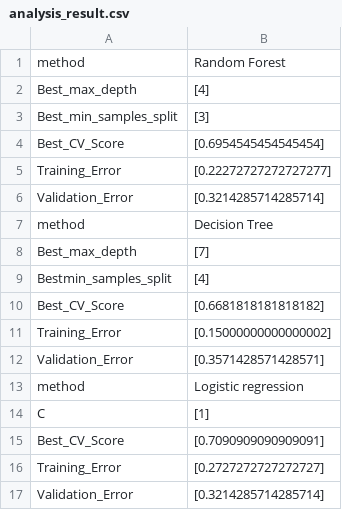
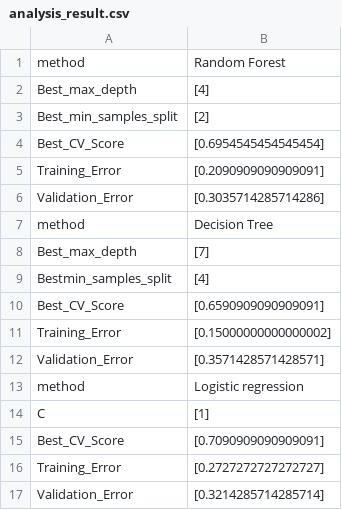
Before and after one commit to tguo9/Blood-Donation-Predictions, a CSV file: results/analysis_result.csv, drawn as a sheet.

Commit message:
results

```diff
--- a/results/analysis_result.csv
+++ b/results/analysis_result.csv
@@ -2,6 +2,6 @@ method,Random Forest
 Best_max_depth,[4]
-Best_min_samples_split,[3]
+Best_min_samples_split,[2]
 Best_CV_Score,[0.6954545454545454]
-Training_Error,[0.22272727272727277]
-Validation_Error,[0.3214285714285714]
+Training_Error,[0.2090909090909091]
+Validation_Error,[0.3035714285714286]
 method,Decision Tree
@@ -9,3 +9,3 @@ Best_max_depth,[7]
 Bestmin_samples_split,[4]
-Best_CV_Score,[0.6681818181818182]
+Best_CV_Score,[0.6590909090909091]
 Training_Error,[0.15000000000000002]
```
Also changed, not shown: 4 other files.
